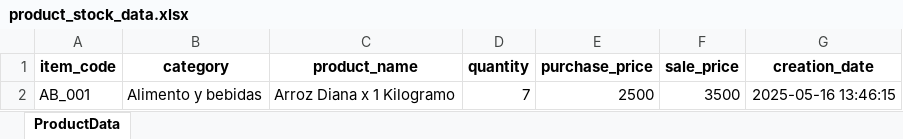
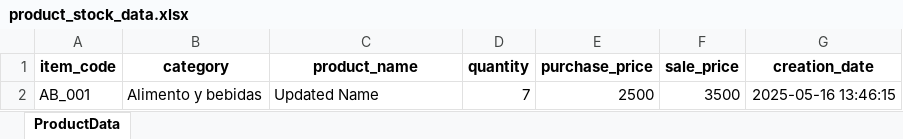
Before and after one commit to ChrisVelasco0312/mi-tiendita-soft, an Excel workbook: src/business/data/product_stock_data.xlsx, sheet ProductData, drawn as a sheet; values as stored, in another font and other column widths than the file's, no borders; the diff names each change by its address in the sheet, - before the commit and + after, or states it on an @@ line.

```diff
--- a/src/business/data/product_stock_data.xlsx (sheet ProductData)
+++ b/src/business/data/product_stock_data.xlsx (sheet ProductData)
-C2 (product_name): Arroz Diana x 1 Kilogramo
+C2 (product_name): Updated Name
```
Also changed, not shown: 4 other files.
